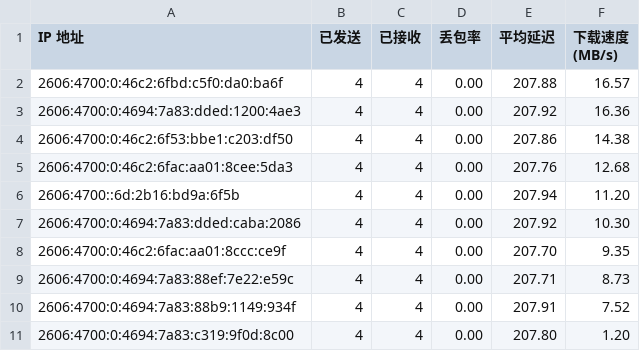
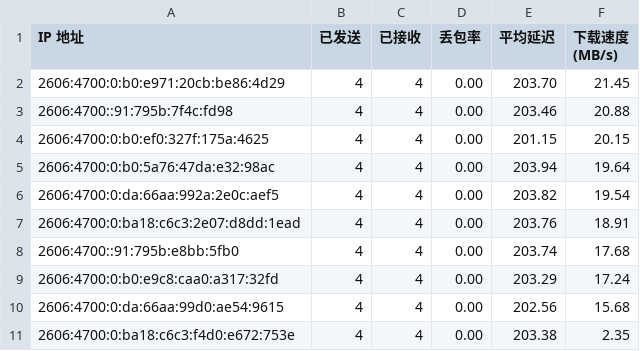
Before and after one commit to cooscode/IPDB, a CSV file: BestCF/ipv6.csv, drawn as a sheet.

Commit message:
Update BestCF/ipv6.csv - 2026-05-04 03:06:55

```diff
--- a/BestCF/ipv6.csv
+++ b/BestCF/ipv6.csv
@@ -1,11 +1,11 @@
 IP 地址,已发送,已接收,丢包率,平均延迟,下载速度 (MB/s)
-2606:4700:0:46c2:6fbd:c5f0:da0:ba6f,4,4,0.00,207.88,16.57
-2606:4700:0:4694:7a83:dded:1200:4ae3,4,4,0.00,207.92,16.36
-2606:4700:0:46c2:6f53:bbe1:c203:df50,4,4,0.00,207.86,14.38
-2606:4700:0:46c2:6fac:aa01:8cee:5da3,4,4,0.00,207.76,12.68
-2606:4700::6d:2b16:bd9a:6f5b,4,4,0.00,207.94,11.20
-2606:4700:0:4694:7a83:dded:caba:2086,4,4,0.00,207.92,10.30
-2606:4700:0:46c2:6fac:aa01:8ccc:ce9f,4,4,0.00,207.70,9.35
-2606:4700:0:4694:7a83:88ef:7e22:e59c,4,4,0.00,207.71,8.73
-2606:4700:0:4694:7a83:88b9:1149:934f,4,4,0.00,207.91,7.52
-2606:4700:0:4694:7a83:c319:9f0d:8c00,4,4,0.00,207.80,1.20
+2606:4700:0:b0:e971:20cb:be86:4d29,4,4,0.00,203.70,21.45
+2606:4700::91:795b:7f4c:fd98,4,4,0.00,203.46,20.88
+2606:4700:0:b0:ef0:327f:175a:4625,4,4,0.00,201.15,20.15
+2606:4700:0:b0:5a76:47da:e32:98ac,4,4,0.00,203.94,19.64
+2606:4700:0:da:66aa:992a:2e0c:aef5,4,4,0.00,203.82,19.54
+2606:4700:0:ba18:c6c3:2e07:d8dd:1ead,4,4,0.00,203.76,18.91
+2606:4700::91:795b:e8bb:5fb0,4,4,0.00,203.74,17.68
+2606:4700:0:b0:e9c8:caa0:a317:32fd,4,4,0.00,203.29,17.24
+2606:4700:0:da:66aa:99d0:ae54:9615,4,4,0.00,202.56,15.68
+2606:4700:0:ba18:c6c3:f4d0:e672:753e,4,4,0.00,203.38,2.35
```
